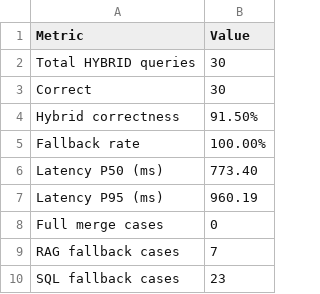
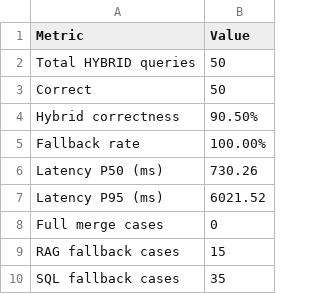
Before and after one commit to PeanLutHuynh/querionyx, a CSV file: docs/paper_assets/tables/table4_hybrid_evaluation.csv, drawn as a sheet.

```diff
--- a/docs/paper_assets/tables/table4_hybrid_evaluation.csv
+++ b/docs/paper_assets/tables/table4_hybrid_evaluation.csv
@@ -1,10 +1,10 @@
 Metric,Value
-Total HYBRID queries,30
-Correct,30
-Hybrid correctness,91.50%
+Total HYBRID queries,50
+Correct,50
+Hybrid correctness,90.50%
 Fallback rate,100.00%
-Latency P50 (ms),773.40
-Latency P95 (ms),960.19
+Latency P50 (ms),730.26
+Latency P95 (ms),6021.52
 Full merge cases,0
-RAG fallback cases,7
-SQL fallback cases,23
+RAG fallback cases,15
+SQL fallback cases,35
```
Also changed, not shown: docs/paper_assets/tables/table1_system_overview.csv, docs/paper_assets/tables/table5_ablation_study.csv, 24 other files.
